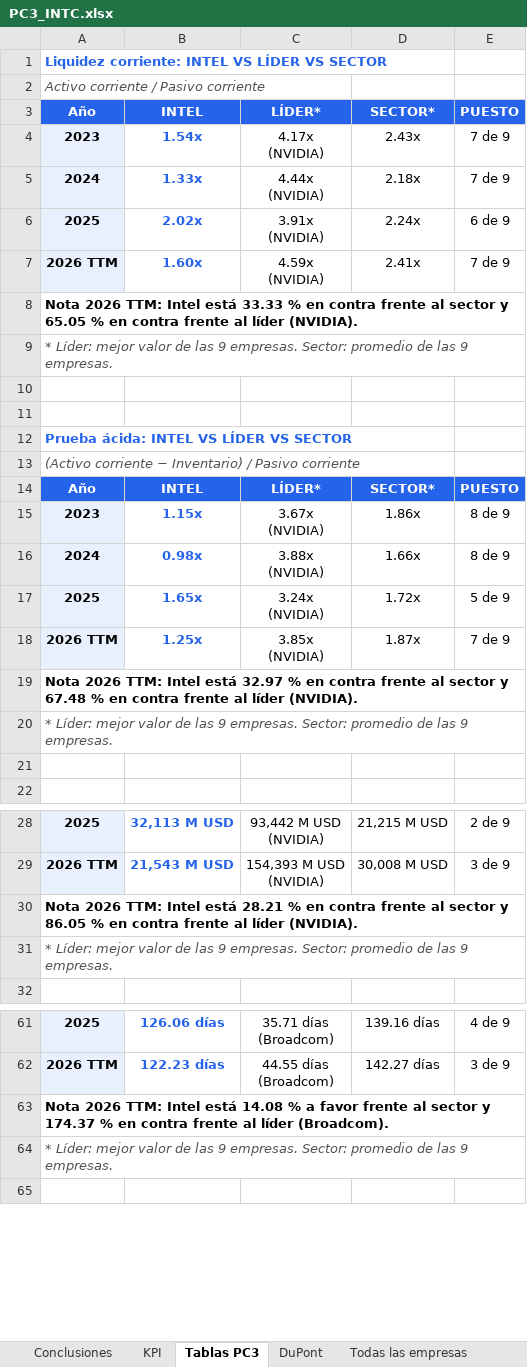
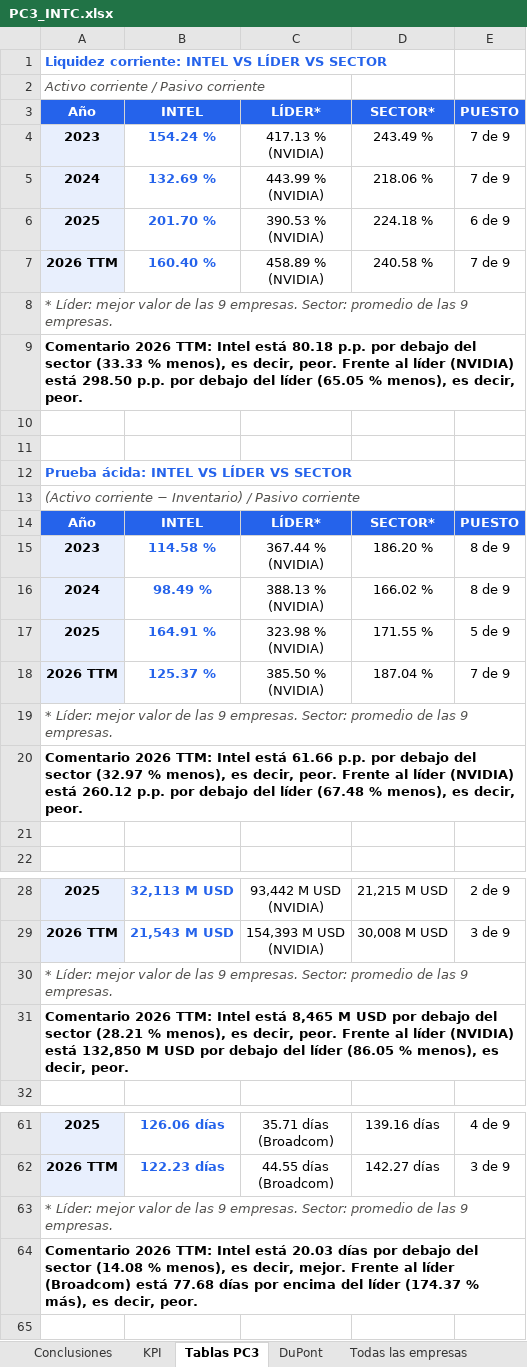
Before and after one commit to AndriyColonia/Ratios_Financieros, an Excel workbook: docs/PC3_INTC.xlsx, sheet Tablas PC3, drawn as a sheet; only a part is shown, gaps mark what is left out; values as stored, in another font and other column widths than the file's, no borders; removed rows and columns are numbered as before the commit, all else as after; ↵ is a line break in a cell; the diff covers the shown part only; the diff names each change by its address in the sheet, - before the commit and + after, or states it on an @@ line.

```diff
--- a/docs/PC3_INTC.xlsx (sheet Tablas PC3)
+++ b/docs/PC3_INTC.xlsx (sheet Tablas PC3)
-B4: 1.54x
+B4: 154.24 %
-C4: 4.17x ↵ (NVIDIA)
+C4: 417.13 % ↵ (NVIDIA)
-D4: 2.43x
+D4: 243.49 %
-B5: 1.33x
+B5: 132.69 %
-C5: 4.44x ↵ (NVIDIA)
+C5: 443.99 % ↵ (NVIDIA)
-D5: 2.18x
+D5: 218.06 %
-B6: 2.02x
+B6: 201.70 %
-C6: 3.91x ↵ (NVIDIA)
+C6: 390.53 % ↵ (NVIDIA)
-D6: 2.24x
+D6: 224.18 %
-B7: 1.60x
+B7: 160.40 %
-C7: 4.59x ↵ (NVIDIA)
+C7: 458.89 % ↵ (NVIDIA)
-D7: 2.41x
+D7: 240.58 %
-row 8: Nota 2026 TTM: Intel está 33.33 % en contra frente al sector y 65.05 % en contra frente al líder (NVIDIA).
+row 9: Comentario 2026 TTM: Intel está 80.18 p.p. por debajo del sector (33.33 % menos), es decir, peor. Frente al líder (NVIDIA) está 298.50 p.p. por debajo del líder (65.05 % menos), es decir, peor.
-B15: 1.15x
+B15: 114.58 %
-C15: 3.67x ↵ (NVIDIA)
+C15: 367.44 % ↵ (NVIDIA)
-D15: 1.86x
+D15: 186.20 %
-B16: 0.98x
+B16: 98.49 %
-C16: 3.88x ↵ (NVIDIA)
+C16: 388.13 % ↵ (NVIDIA)
-D16: 1.66x
+D16: 166.02 %
-B17: 1.65x
+B17: 164.91 %
-C17: 3.24x ↵ (NVIDIA)
+C17: 323.98 % ↵ (NVIDIA)
-D17: 1.72x
+D17: 171.55 %
-B18: 1.25x
+B18: 125.37 %
-C18: 3.85x ↵ (NVIDIA)
+C18: 385.50 % ↵ (NVIDIA)
-D18: 1.87x
+D18: 187.04 %
-row 19: Nota 2026 TTM: Intel está 32.97 % en contra frente al sector y 67.48 % en contra frente al líder (NVIDIA).
+row 20: Comentario 2026 TTM: Intel está 61.66 p.p. por debajo del sector (32.97 % menos), es decir, peor. Frente al líder (NVIDIA) está 260.12 p.p. por debajo del líder (67.48 % menos), es decir, peor.
-row 30: Nota 2026 TTM: Intel está 28.21 % en contra frente al sector y 86.05 % en contra frente al líder (NVIDIA).
+row 31: Comentario 2026 TTM: Intel está 8,465 M USD por debajo del sector (28.21 % menos), es decir, peor. Frente al líder (NVIDIA) está 132,850 M USD por debajo del líder (86.05 % menos), es decir, peor.
-row 63: Nota 2026 TTM: Intel está 14.08 % a favor frente al sector y 174.37 % en contra frente al líder (Broadcom).
+row 64: Comentario 2026 TTM: Intel está 20.03 días por debajo del sector (14.08 % menos), es decir, mejor. Frente al líder (Broadcom) está 77.68 días por encima del líder (174.37 % más), es decir, peor.
```
Also changed, not shown: 10 added rows, 10 removed rows, 17 edited cells and cell formats elsewhere in this sheet, sheet Todas las empresas, sheet Datos base (M USD), sheet KPI, sheet Notas, 21 other files.
